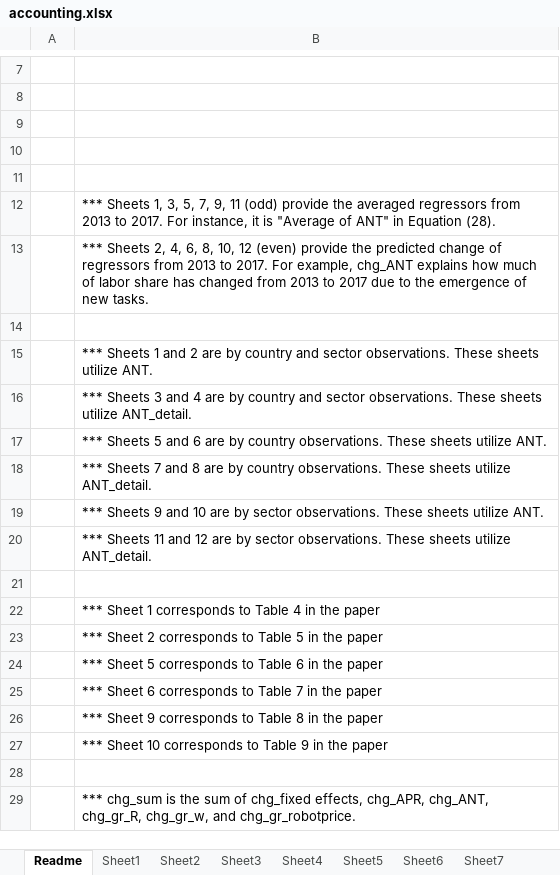
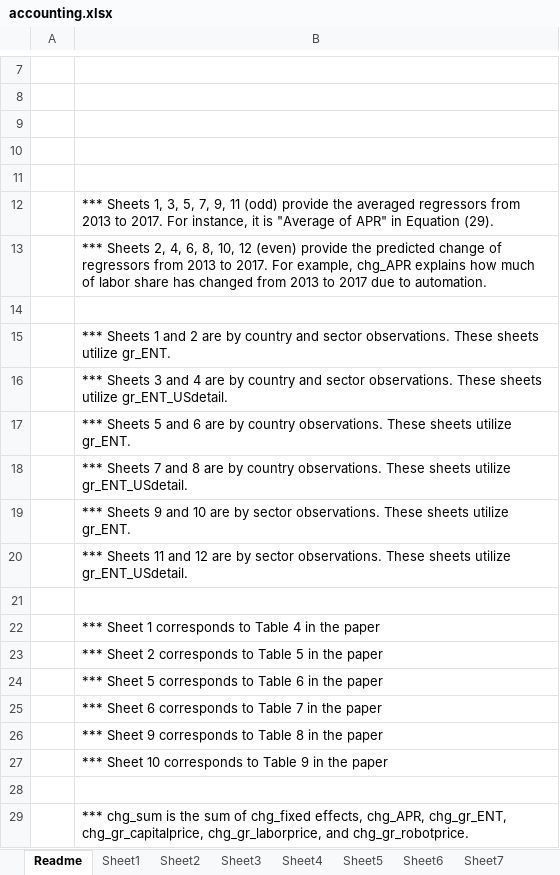
Before and after one commit to jayjeo/public, an Excel workbook: Laborshare/accounting.xlsx, sheet Readme, drawn as a sheet; only a part is shown, gaps mark what is left out; values as stored, in another font and other column widths than the file's, no borders; charts and pictures not drawn; the diff names each change by its address in the sheet, - before the commit and + after, or states it on an @@ line.

```diff
--- a/Laborshare/accounting.xlsx (sheet Readme)
+++ b/Laborshare/accounting.xlsx (sheet Readme)
-B12: …"Average of ANT" in Equation (28).
+B12: …"Average of APR" in Equation (29).
-B13: …For example, chg_ANT explains how much of labor share has changed from 2013 to 2017 due to the emergence of new tasks.
+B13: …For example, chg_APR explains how much of labor share has changed from 2013 to 2017 due to automation.
-B15: …sheets utilize ANT.
+B15: …sheets utilize gr_ENT.
-B16: …sheets utilize ANT_detail.
+B16: …sheets utilize gr_ENT_USdetail.
-B17: …sheets utilize ANT.
+B17: …sheets utilize gr_ENT.
-B18: …sheets utilize ANT_detail.
+B18: …sheets utilize gr_ENT_USdetail.
-B19: …sheets utilize ANT.
+B19: …sheets utilize gr_ENT.
-B20: …sheets utilize ANT_detail.
+B20: …sheets utilize gr_ENT_USdetail.
-B29: …effects, chg_APR, chg_ANT, chg_gr_R, chg_gr_w, and chg_gr_robotprice.
+B29: …effects, chg_APR, chg_gr_ENT, chg_gr_capitalprice, chg_gr_laborprice, and chg_gr_robotprice.
```
Also changed, not shown: sheet Sheet6, sheet Sheet8, sheet Sheet10, sheet Sheet12, sheet Sheet2, sheet Sheet4, 6 more sheets, charts or pictures.
